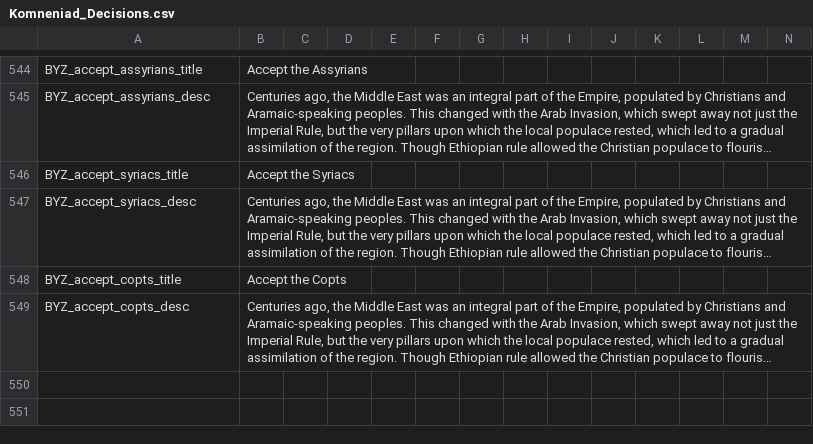
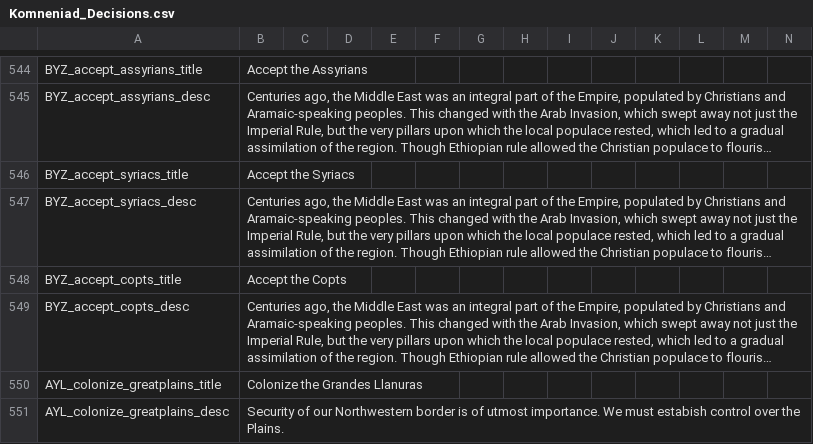
Before and after one commit to vimpelis/The-Komneniad, a CSV file: The Komneniad/localisation/Komneniad_Decisions.csv, drawn as a sheet; only a part is shown, gaps mark what is left out; long unchanged cells end in …; the diff names each change by its address in the sheet, - before the commit and + after, or states it on an @@ line.

```diff
--- a/The Komneniad/localisation/Komneniad_Decisions.csv
+++ b/The Komneniad/localisation/Komneniad_Decisions.csv
+row 550: AYL_colonize_greatplains_title | Colonize the Grandes Llanuras
+row 551: AYL_colonize_greatplains_desc | Security of our Northwestern border is of utmost importance. We must estabish control over the Plains.
```
Also changed, not shown: 2 other files.
